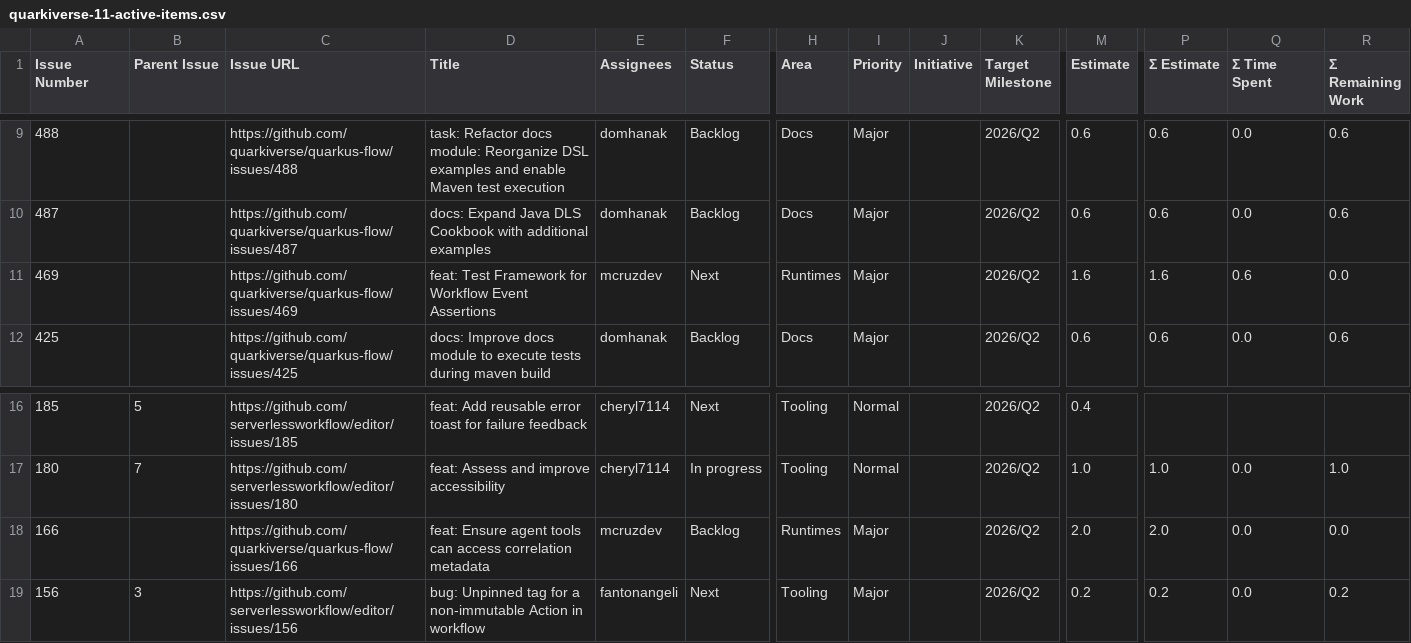
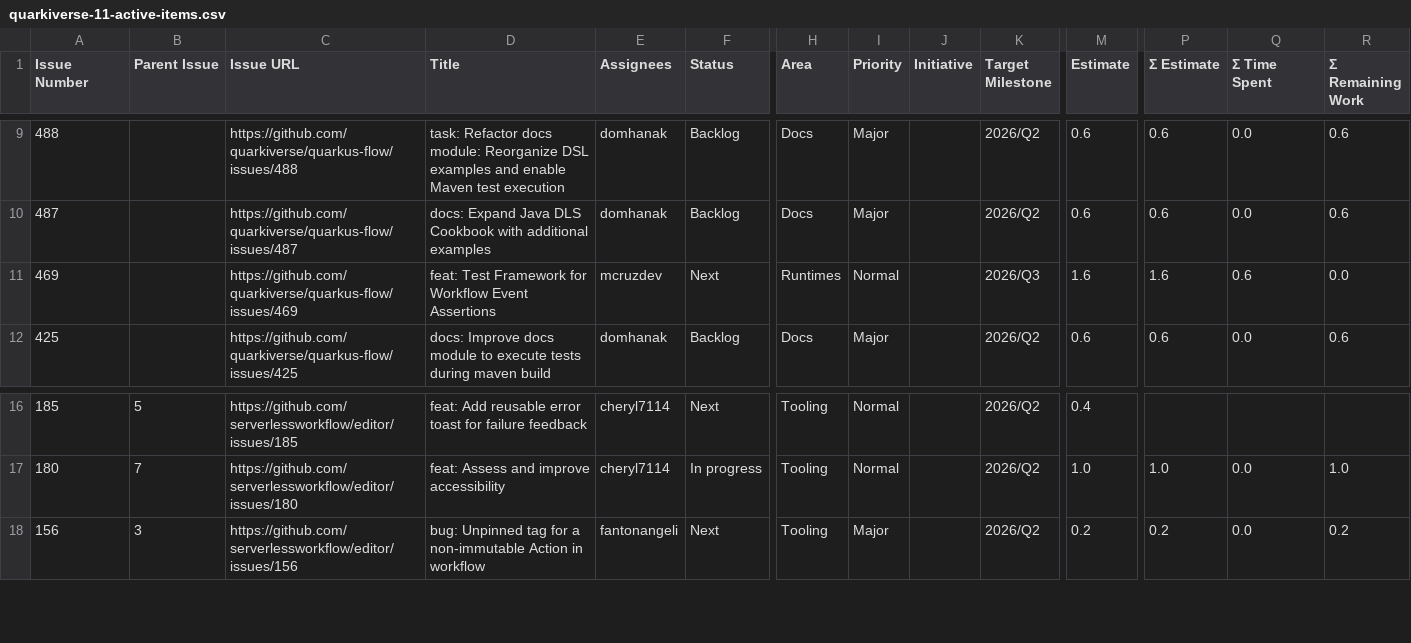
Before and after one commit to kubesmarts/pm-automations, a CSV file: exports/quarkiverse-11-active-items.csv, drawn as a sheet; only a part is shown, gaps mark what is left out; rows hold the shown columns only; the diff names each change by its address in the sheet, - before the commit and + after, or states it on an @@ line.

```diff
--- a/exports/quarkiverse-11-active-items.csv
+++ b/exports/quarkiverse-11-active-items.csv
-I11 (Priority): Major
+I11 (Priority): Normal
-K11 (Target Milestone): 2026/Q2
+K11 (Target Milestone): 2026/Q3
-row 18: 166 |  | https://github.com/quarkiverse/quarkus-flow/issues/166 | feat: Ensure agent tools can access correlation metadata | mcruzdev | Backlog | Runtimes | Major |  | 2026/Q2 | 2.0 | 2.0 | 0.0 | 0.0
```
